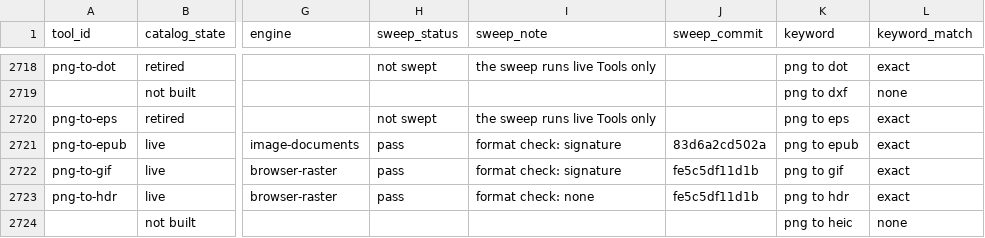
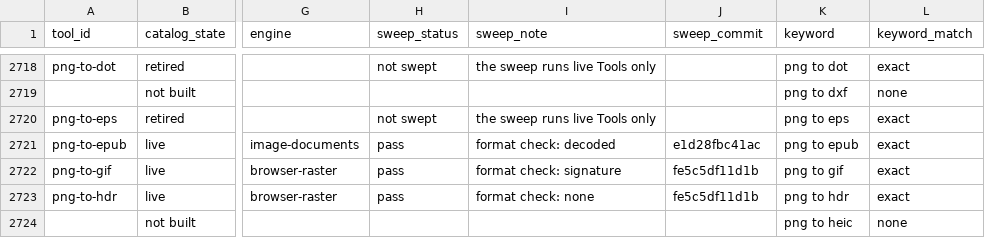
Before and after one commit to serpcompany/tools.serp.co, a CSV file: apps/tools/benchmarks/tool-status.csv, drawn as a sheet; only a part is shown, gaps mark what is left out; the diff covers the shown part only; the diff names each change by its address in the sheet, - before the commit and + after, or states it on an @@ line.

```diff
--- a/apps/tools/benchmarks/tool-status.csv
+++ b/apps/tools/benchmarks/tool-status.csv
-I2721 (sweep_note): format check: signature
+I2721 (sweep_note): format check: decoded
-J2721 (sweep_commit): 83d6a2cd502a
+J2721 (sweep_commit): e1d28fbc41ac
```
Also changed, not shown: 31 edited cells elsewhere in this file, 1 other file.
